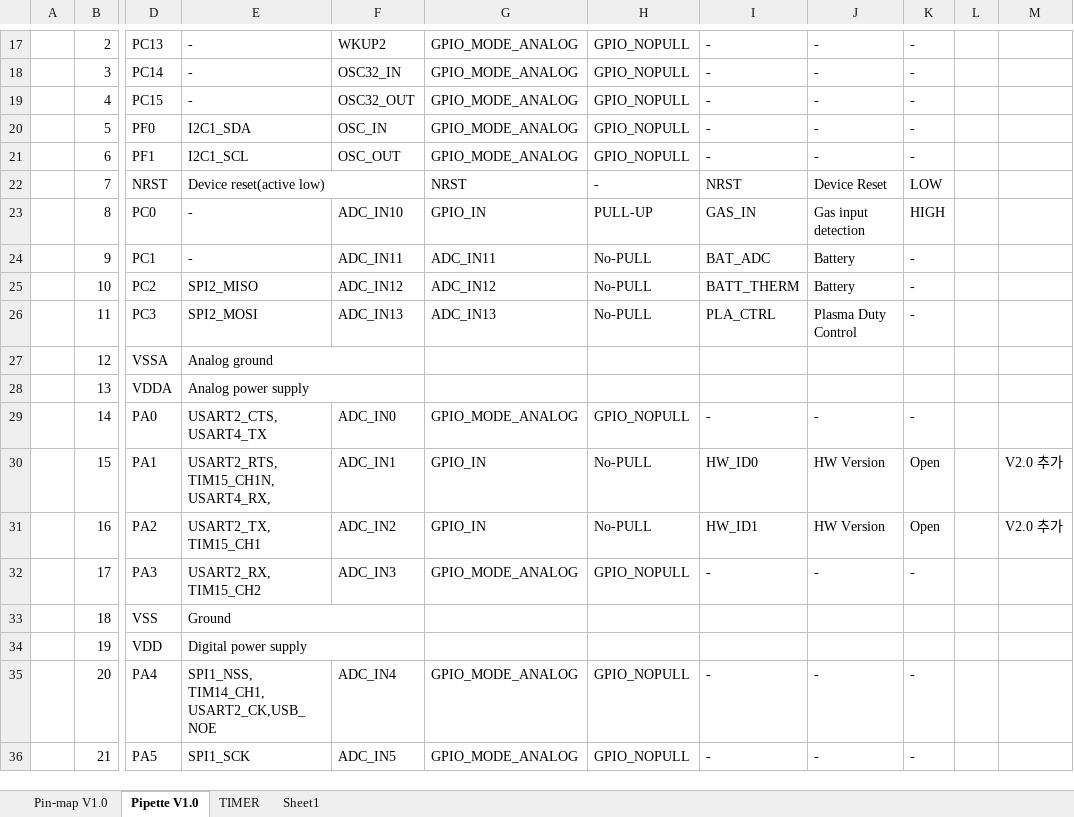
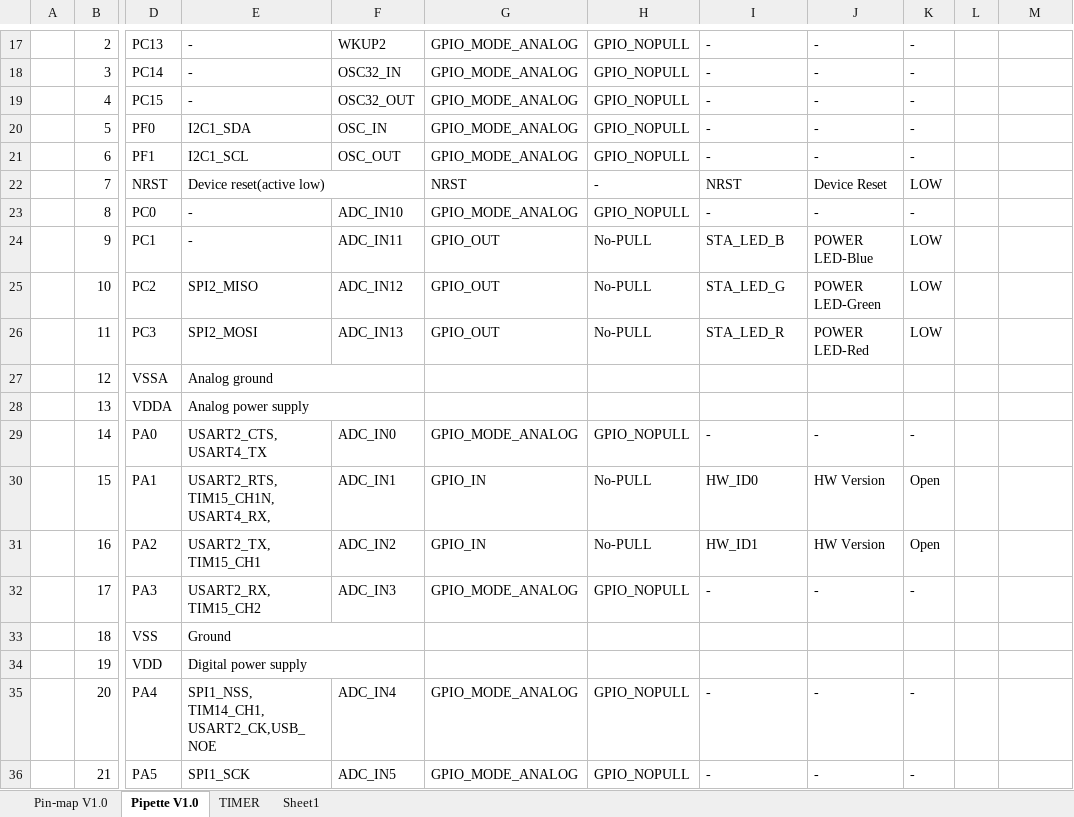
Before and after one commit to ArvidJoung/Plasma_Generator, an Excel workbook: 1_Plasma_Pipette/3_Firmware/Plasma_Gen_MCU_PinMap_20171227.xlsx, sheet Pipette V1.0, drawn as a sheet; only a part is shown, gaps mark what is left out; values as stored, in another font and other column widths than the file's, no cell formats; the diff covers the shown part only; the diff names each change by its address in the sheet, - before the commit and + after, or states it on an @@ line.

Commit message:
[Pipette] SCH & PCB update

```diff
--- a/1_Plasma_Pipette/3_Firmware/Plasma_Gen_MCU_PinMap_20171227.xlsx (sheet Pipette V1.0)
+++ b/1_Plasma_Pipette/3_Firmware/Plasma_Gen_MCU_PinMap_20171227.xlsx (sheet Pipette V1.0)
-G23: GPIO_IN
+G23: GPIO_MODE_ANALOG
-H23: PULL-UP
+H23: GPIO_NOPULL
-I23: GAS_IN
+I23: -
-J23: Gas input detection
+J23: -
-K23: HIGH
+K23: -
-G24: ADC_IN11
+G24: GPIO_OUT
-I24: BAT_ADC
+I24: STA_LED_B
-J24: Battery
+J24: POWER LED-Blue
-K24:K26: -
+K24:K26: LOW
-G25: ADC_IN12
+G25: GPIO_OUT
-I25: BATT_THERM
+I25: STA_LED_G
-J25: Battery
+J25: POWER LED-Green
-G26: ADC_IN13
+G26: GPIO_OUT
-I26: PLA_CTRL
+I26: STA_LED_R
-J26: Plasma Duty Control
+J26: POWER LED-Red
-M30:M31: V2.0 추가
+M30:M31: (empty)
```
Also changed, not shown: 5 added rows and 69 edited cells elsewhere in this sheet, cell formats, 4 other files.
